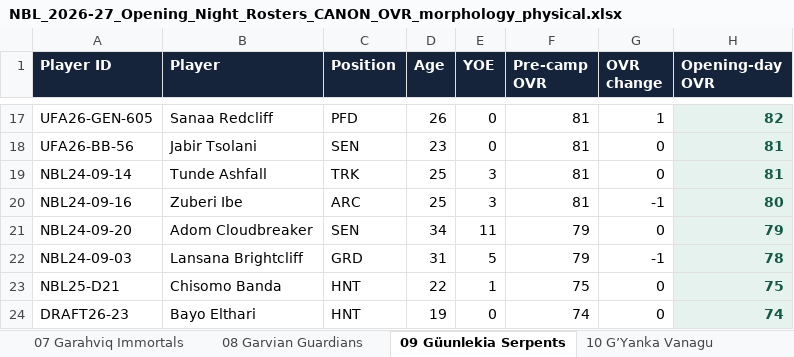
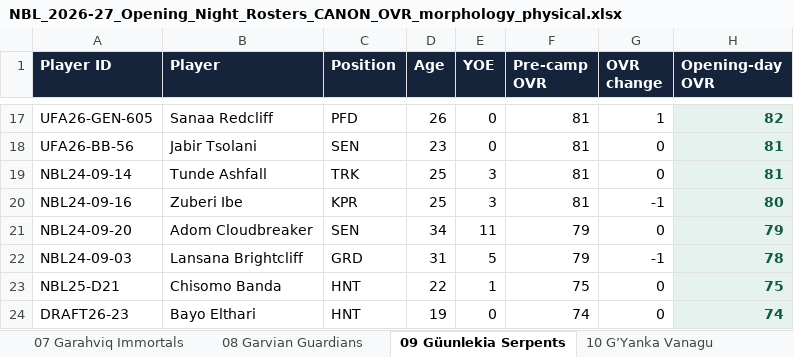
Before and after one commit to drelenj/beastball_simulator, an Excel workbook: audit/arcade/morphology/NBL_2026-27_Opening_Night_Rosters_CANON_OVR_morphology_physical.xlsx, sheet 09 Güunlekia Serpents, drawn as a sheet; only a part is shown, gaps mark what is left out; values as stored, in another font and other column widths than the file's, no borders; the diff names each change by its address in the sheet, - before the commit and + after, or states it on an @@ line.

```diff
--- a/audit/arcade/morphology/NBL_2026-27_Opening_Night_Rosters_CANON_OVR_morphology_physical.xlsx (sheet 09 Güunlekia Serpents)
+++ b/audit/arcade/morphology/NBL_2026-27_Opening_Night_Rosters_CANON_OVR_morphology_physical.xlsx (sheet 09 Güunlekia Serpents)
-C20 (Position): ARC
+C20 (Position): KPR
```
Also changed, not shown: sheet All 712 Players, other sheet tabs, 1 other file.
